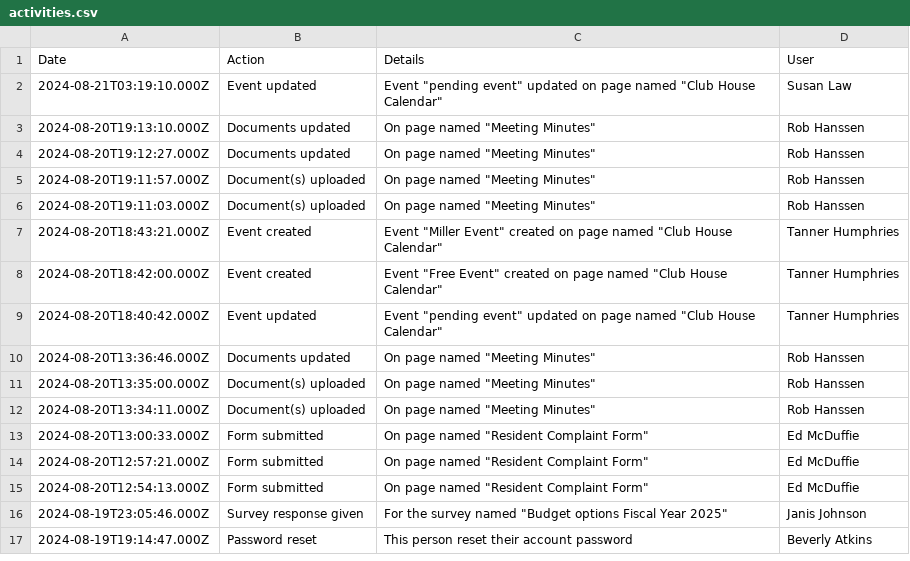
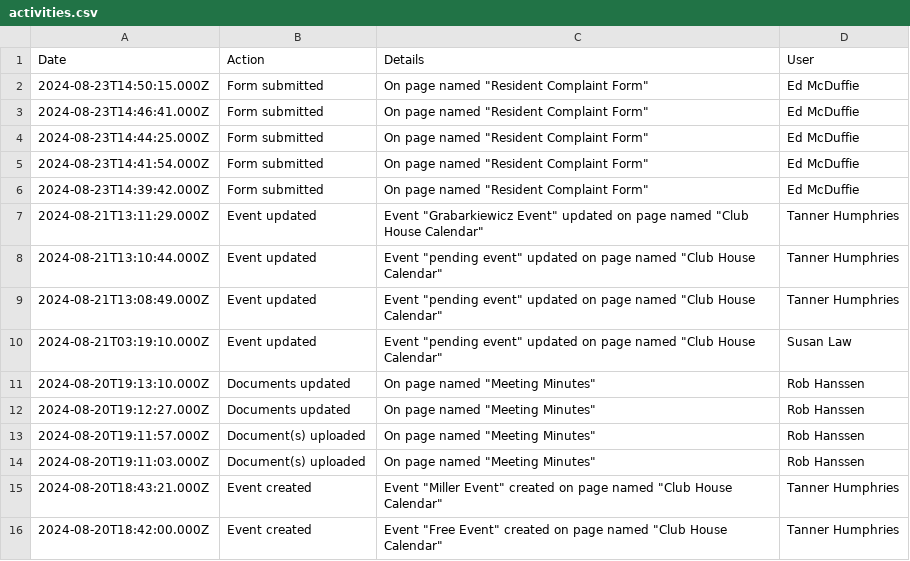
Before and after one commit to robhanssen/hoa-surveys, a CSV file: budget2025/source/activities.csv, drawn as a sheet; only a part is shown; the shorter side is filled out with more unchanged rows.

Commit message:
updated with latest data

```diff
--- a/budget2025/source/activities.csv
+++ b/budget2025/source/activities.csv
@@ -1,2 +1,10 @@
 Date,Action,Details,User
+"2024-08-23T14:50:15.000Z","Form submitted","On page named ""Resident Complaint Form""","Ed McDuffie"
+"2024-08-23T14:46:41.000Z","Form submitted","On page named ""Resident Complaint Form""","Ed McDuffie"
+"2024-08-23T14:44:25.000Z","Form submitted","On page named ""Resident Complaint Form""","Ed McDuffie"
+"2024-08-23T14:41:54.000Z","Form submitted","On page named ""Resident Complaint Form""","Ed McDuffie"
+"2024-08-23T14:39:42.000Z","Form submitted","On page named ""Resident Complaint Form""","Ed McDuffie"
+"2024-08-21T13:11:29.000Z","Event updated","Event ""Grabarkiewicz Event"" updated on page named ""Club House Calendar""","Tanner Humphries"
+"2024-08-21T13:10:44.000Z","Event updated","Event ""pending event"" updated on page named ""Club House Calendar""","Tanner Humphries"
+"2024-08-21T13:08:49.000Z","Event updated","Event ""pending event"" updated on page named ""Club House Calendar""","Tanner Humphries"
 "2024-08-21T03:19:10.000Z","Event updated","Event ""pending event"" updated on page named ""Club House Calendar""","Susan Law"
```
Also changed, not shown: 1 other file.
